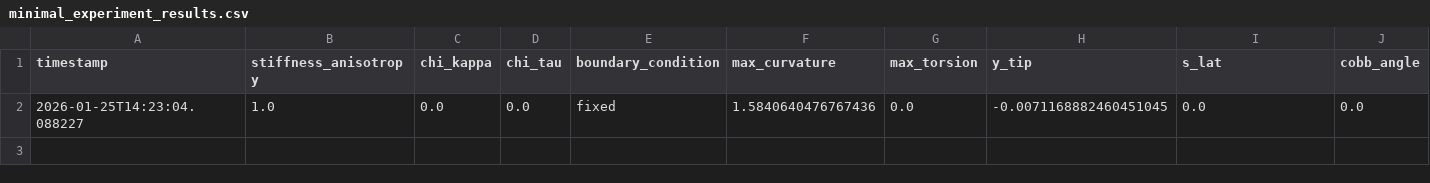
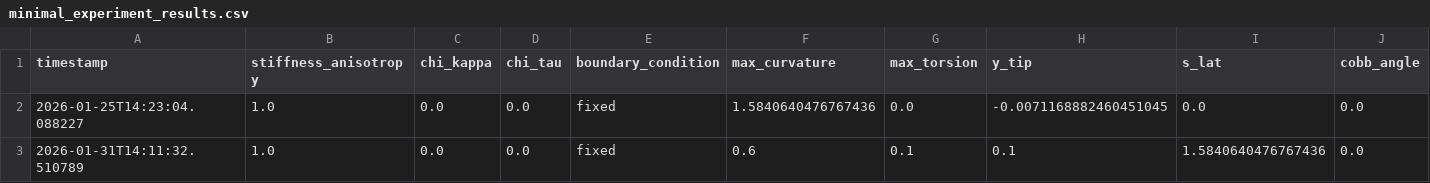
Before and after one commit to sayuj1989-ops/life, a CSV file: outputs/minimal_experiment_results.csv, drawn as a sheet; only a part is shown; rows hold the shown columns only; the diff names each change by its address in the sheet, - before the commit and + after, or states it on an @@ line.

```diff
--- a/outputs/minimal_experiment_results.csv
+++ b/outputs/minimal_experiment_results.csv
+row 3: 2026-01-31T14:11:32.510789 | 1.0 | 0.0 | 0.0 | fixed | 0.6 | 0.1 | 0.1 | 1.5840640476767436 | 0.0
```
Also changed, not shown: 3 other files.
